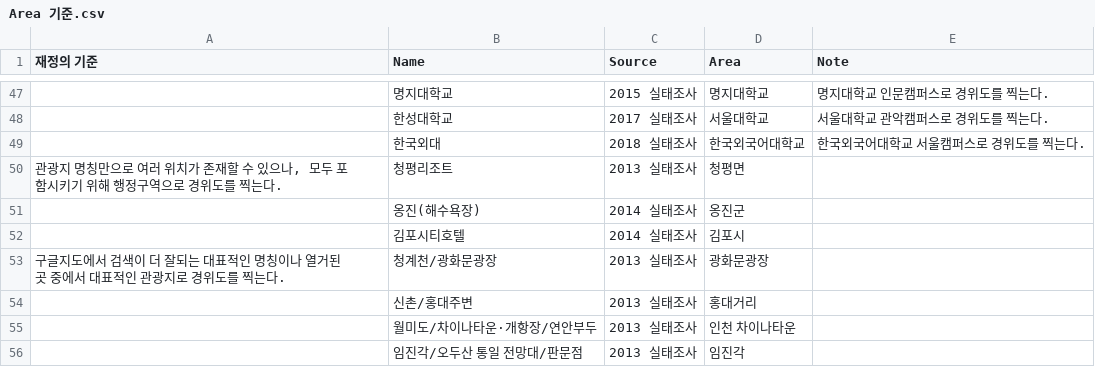
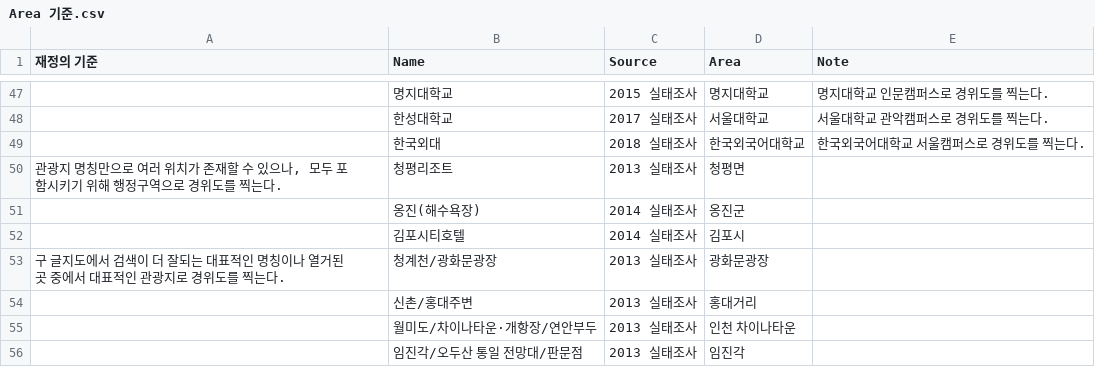
Before and after one commit to chanhsinjung/chinese-speaking-tourists-in-korea, a CSV file: OtherTables/Area 기준.csv, drawn as a sheet; only a part is shown, gaps mark what is left out.

Commit message:
Update Area 기준.csv

```diff
--- a/OtherTables/Area 기준.csv
+++ b/OtherTables/Area 기준.csv
@@ -53,3 +53,3 @@
 ,김포시티호텔,2014 실태조사,김포시,
-구글지도에서 검색이 더 잘되는 대표적인 명칭이나 열거된 곳 중에서 대표적인 관광지로 경위도를 찍는다.,청계천/광화문광장,2013 실태조사,광화문광장,
+구 글지도에서 검색이 더 잘되는 대표적인 명칭이나 열거된 곳 중에서 대표적인 관광지로 경위도를 찍는다.,청계천/광화문광장,2013 실태조사,광화문광장,
 ,신촌/홍대주변,2013 실태조사,홍대거리,
```
